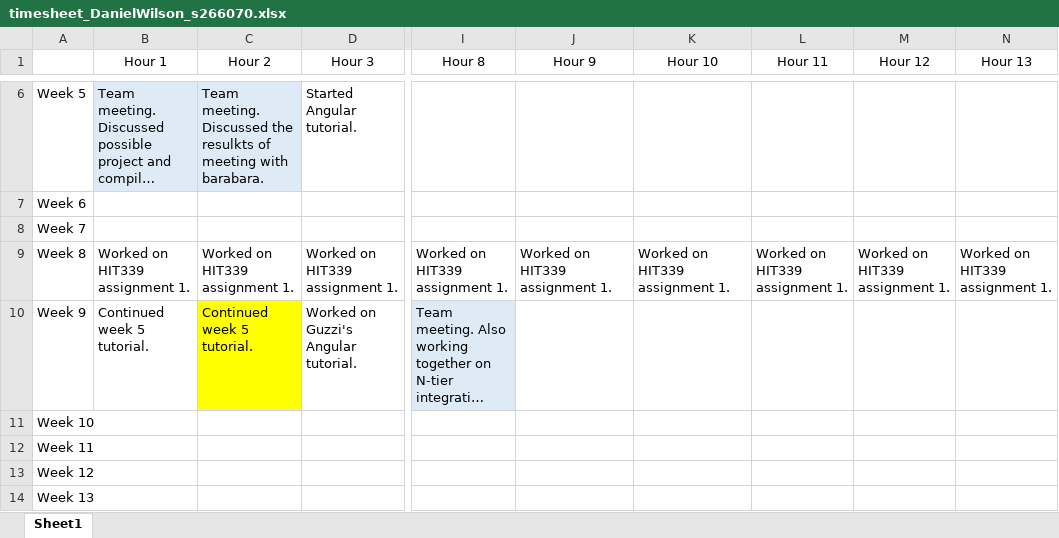
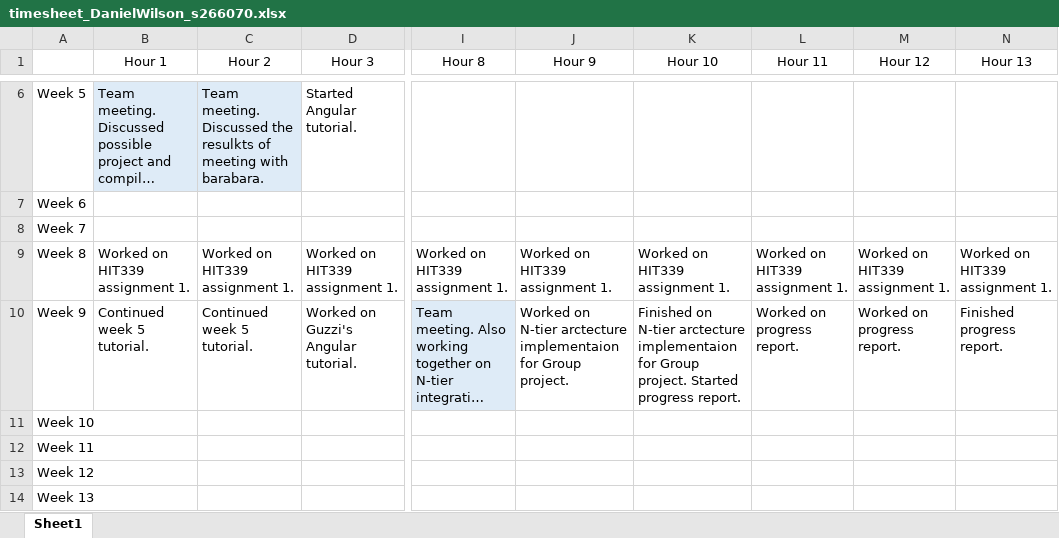
Before and after one commit to LargerSnowdevil/S220PRT585_s266070, an Excel workbook: timesheet_DanielWilson_s266070.xlsx, sheet Sheet1, drawn as a sheet; only a part is shown, gaps mark what is left out; long unchanged cells end in …; values as stored, in another font and other column widths than the file's, no borders; the diff names each change by its address in the sheet, - before the commit and + after, or states it on an @@ line.

Commit message:
Progress report upload

```diff
--- a/timesheet_DanielWilson_s266070.xlsx (sheet Sheet1)
+++ b/timesheet_DanielWilson_s266070.xlsx (sheet Sheet1)
-C10 fill: #FFFF00
+C10 fill: none
-J10 (Hour 9): (empty)
+J10 (Hour 9): Worked on N-tier arctecture implementaion for Group project.
-K10 (Hour 10): (empty)
+K10 (Hour 10): Finished on N-tier arctecture implementaion for Group project. Started progress report.
-L10 (Hour 11): (empty)
+L10 (Hour 11): Worked on progress report.
-M10 (Hour 12): (empty)
+M10 (Hour 12): Worked on progress report.
-N10 (Hour 13): (empty)
+N10 (Hour 13): Finished progress report.
```
Also changed, not shown: 1 other file.
